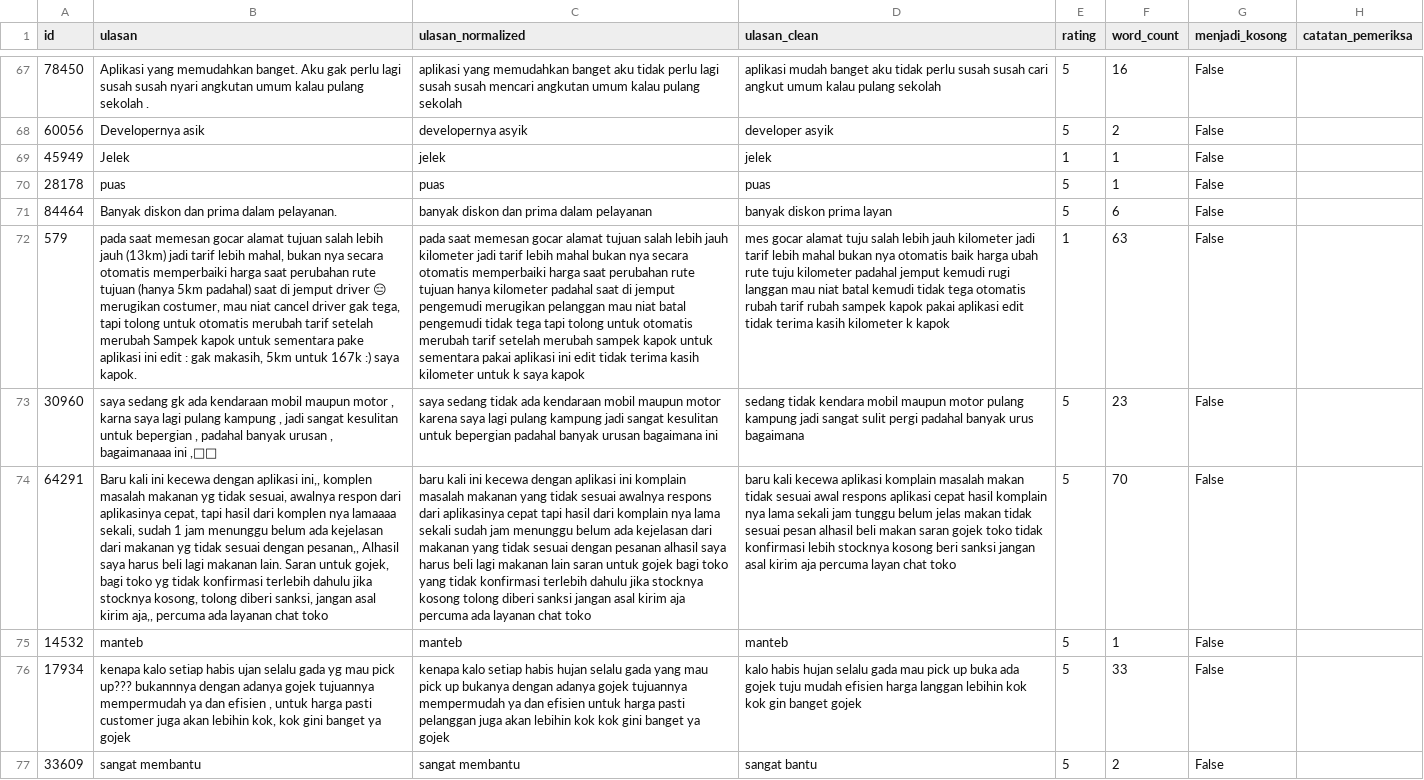
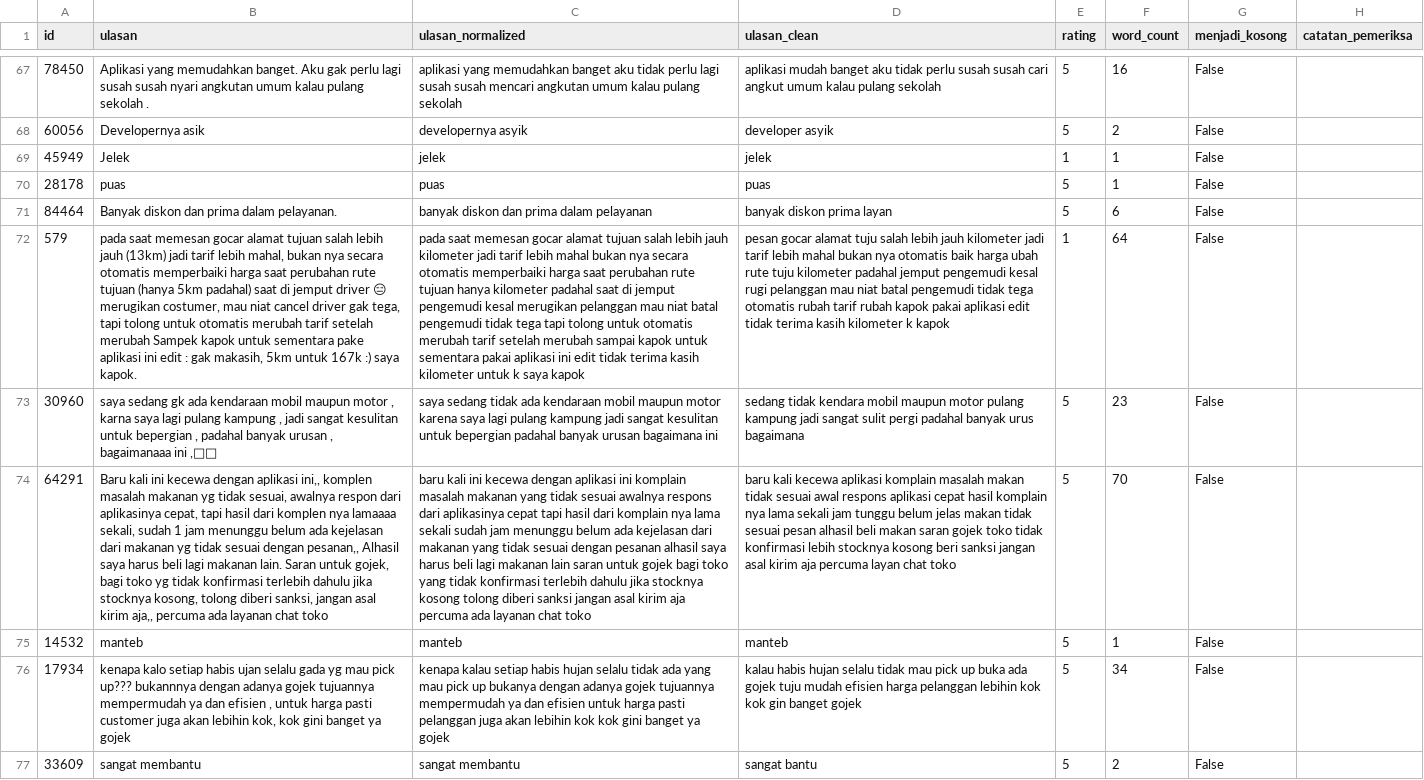
Before and after one commit to samuelchrisdian/bi-sentiment-analysis-gojek-reviews, a CSV file: docs/tables/preprocessing_sample_100.csv, drawn as a sheet; only a part is shown, gaps mark what is left out; the diff covers the shown part only; the diff names each change by its address in the sheet, - before the commit and + after, or states it on an @@ line.

```diff
--- a/docs/tables/preprocessing_sample_100.csv
+++ b/docs/tables/preprocessing_sample_100.csv
-C72 (ulasan_normalized): …jemput pengemudi merugikan pelanggan mau niat batal pengemudi tidak tega tapi tolong untuk otomatis merubah tarif setelah merubah sampek kapok untuk…
+C72 (ulasan_normalized): …jemput pengemudi kesal merugikan pelanggan mau niat batal pengemudi tidak tega tapi tolong untuk otomatis merubah tarif setelah merubah sampai kapok untuk…
-D72 (ulasan_clean): mes gocar alamat tuju salah lebih jauh kilometer jadi tarif lebih mahal bukan nya otomatis baik harga ubah rute tuju kilometer padahal jemput kemudi rugi langgan mau niat batal kemudi tidak tega otomatis rubah tarif rubah sampek kapok pakai…
+D72 (ulasan_clean): pesan gocar alamat tuju salah lebih jauh kilometer jadi tarif lebih mahal bukan nya otomatis baik harga ubah rute tuju kilometer padahal jemput pengemudi kesal rugi pelanggan mau niat batal pengemudi tidak tega otomatis rubah tarif rubah kapok pakai…
-F72 (word_count): 63
+F72 (word_count): 64
-C76 (ulasan_normalized): kenapa kalo setiap habis hujan selalu gada yang mau…
+C76 (ulasan_normalized): kenapa kalau setiap habis hujan selalu tidak ada yang mau…
-D76 (ulasan_clean): kalo habis hujan selalu gada mau pick up buka ada gojek tuju mudah efisien harga langgan lebihin kok…
+D76 (ulasan_clean): kalau habis hujan selalu tidak mau pick up buka ada gojek tuju mudah efisien harga pelanggan lebihin kok…
-F76 (word_count): 33
+F76 (word_count): 34
```
Also changed, not shown: 86 edited cells elsewhere in this file, 8 other files.
